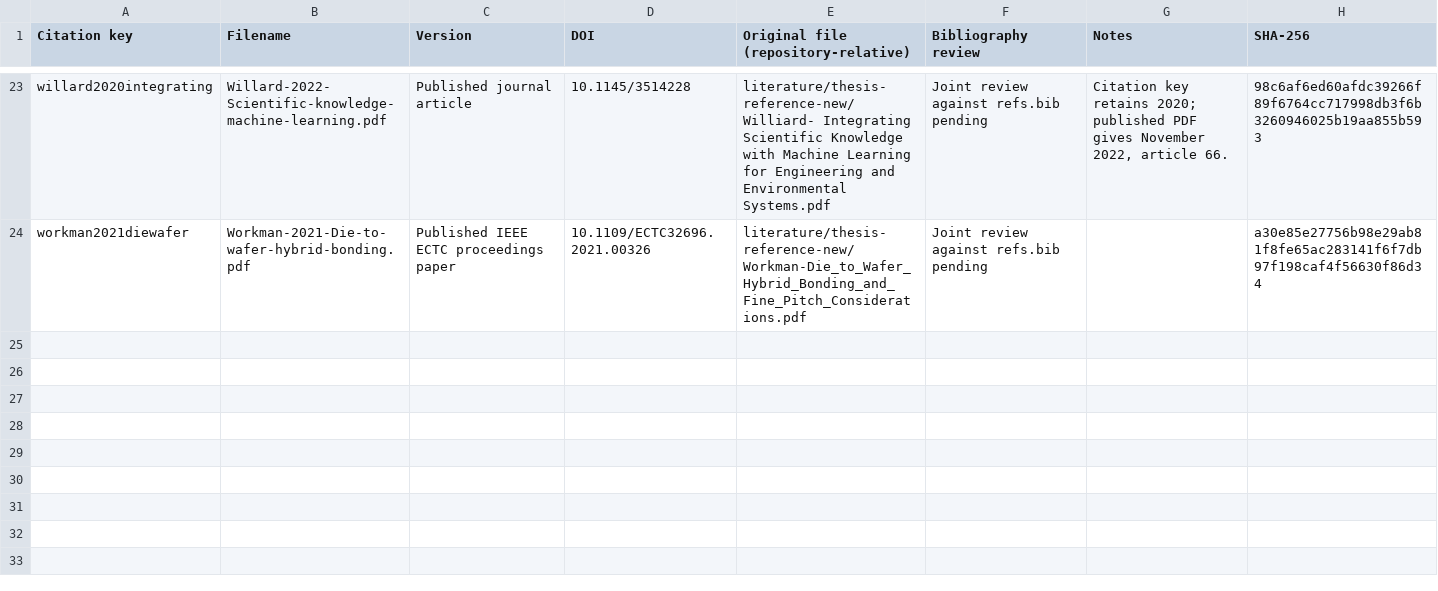
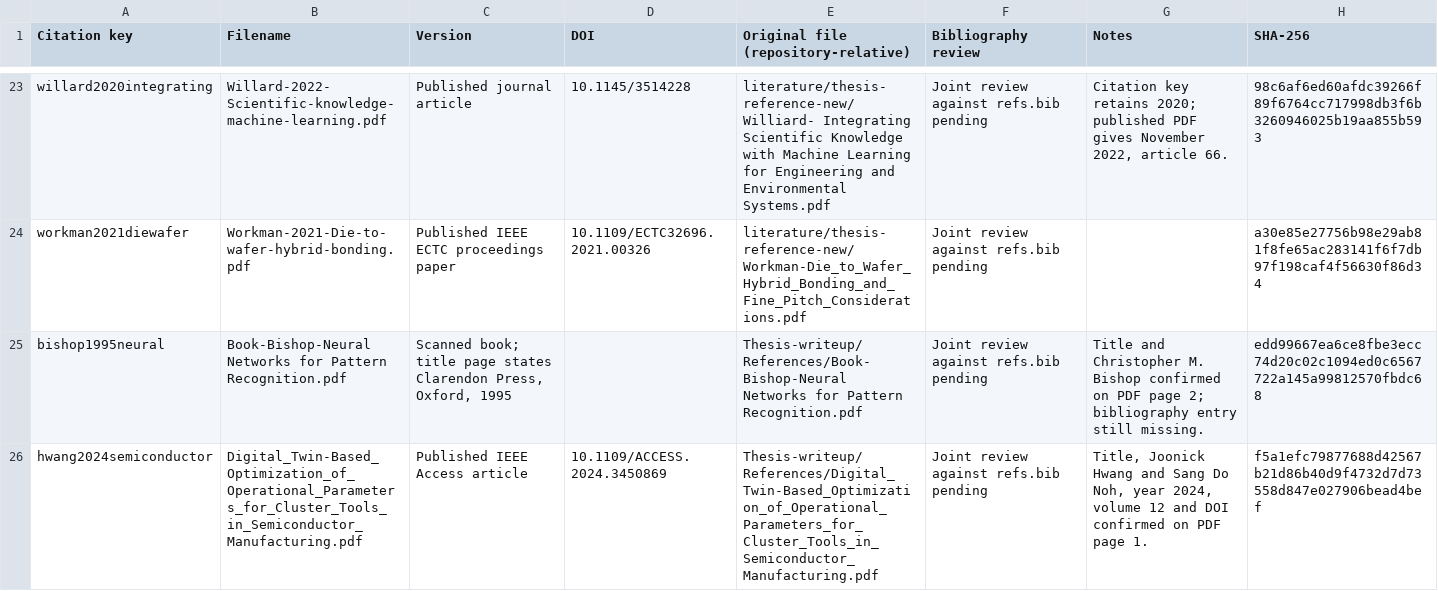
Before and after one commit to DirkvdBerg/Model-Augmentation-Public, a CSV file: Thesis-writeup/References/index.csv, drawn as a sheet; only a part is shown, gaps mark what is left out; the diff covers the shown part only.

Commit message:
Fix references, update appendix, update discussion

```diff
--- a/Thesis-writeup/References/index.csv
+++ b/Thesis-writeup/References/index.csv
@@ -24 +24,3 @@ willard2020integrating,Willard-2022-Scientific-knowledge-machine-learning.pdf,Pu
 workman2021diewafer,Workman-2021-Die-to-wafer-hybrid-bonding.pdf,Published IEEE ECTC proceedings paper,10.1109/ECTC32696.2021.00326,literature/thesis-reference-new/Workman-Die_to_Wafer_Hybrid_Bonding_and_Fine_Pitch_Considerations.pdf,Joint review against refs.bib pending,,a30e85e27756b98e29ab81f8fe65ac283141f6f7db97f198caf4f56630f86d34
+bishop1995neural,Book-Bishop-Neural Networks for Pattern Recognition.pdf,"Scanned book; title page states Clarendon Press, Oxford, 1995",,Thesis-writeup/References/Book-Bishop-Neural Networks for Pattern Recognition.pdf,Joint review against refs.bib pending,Title and Christopher M. Bishop confirmed on PDF page 2; bibliography entry still missing.,edd99667ea6ce8fbe3ecc74d20c02c1094ed0c6567722a145a99812570fbdc68
+hwang2024semiconductor,Digital_Twin-Based_Optimization_of_Operational_Parameters_for_Cluster_Tools_in_Semiconductor_Manufacturing.pdf,Published IEEE Access article,10.1109/ACCESS.2024.3450869,Thesis-writeup/References/Digital_Twin-Based_Optimization_of_Operational_Parameters_for_Cluster_Tools_in_Semiconductor_Manufacturing.pdf,Joint review against refs.bib pending,"Title, Joonick Hwang and Sang Do Noh, year 2024, volume 12 and DOI confirmed on PDF page 1.",f5a1efc79877688d42567b21d86b40d9f4732d7d73558d847e027906bead4bef
```
Also changed, not shown: 1 added row and 2 edited cells elsewhere in this file, 19 other files.
